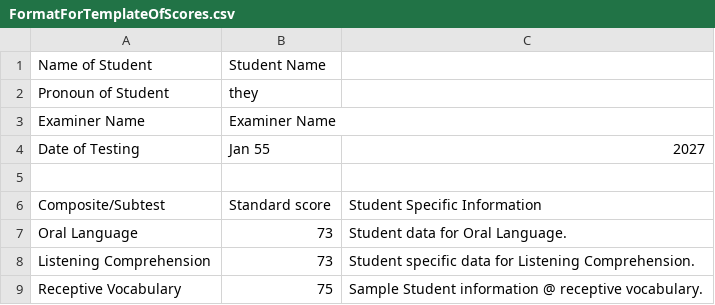
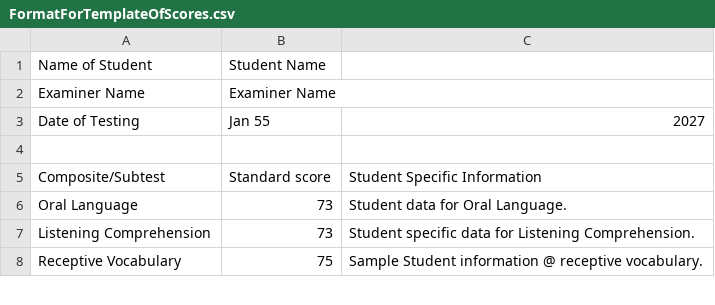
Before and after one commit to harleigh/react-wiat4CustomReportGenerator, a CSV file: src/FormatForTemplateOfScores.csv, drawn as a sheet; only a part is shown; the diff names each change by its address in the sheet, - before the commit and + after, or states it on an @@ line.

Commit message:
removed student pronoun in the template as it is never used in the report generation

```diff
--- a/src/FormatForTemplateOfScores.csv
+++ b/src/FormatForTemplateOfScores.csv
-row 2: Pronoun of Student | they
```
